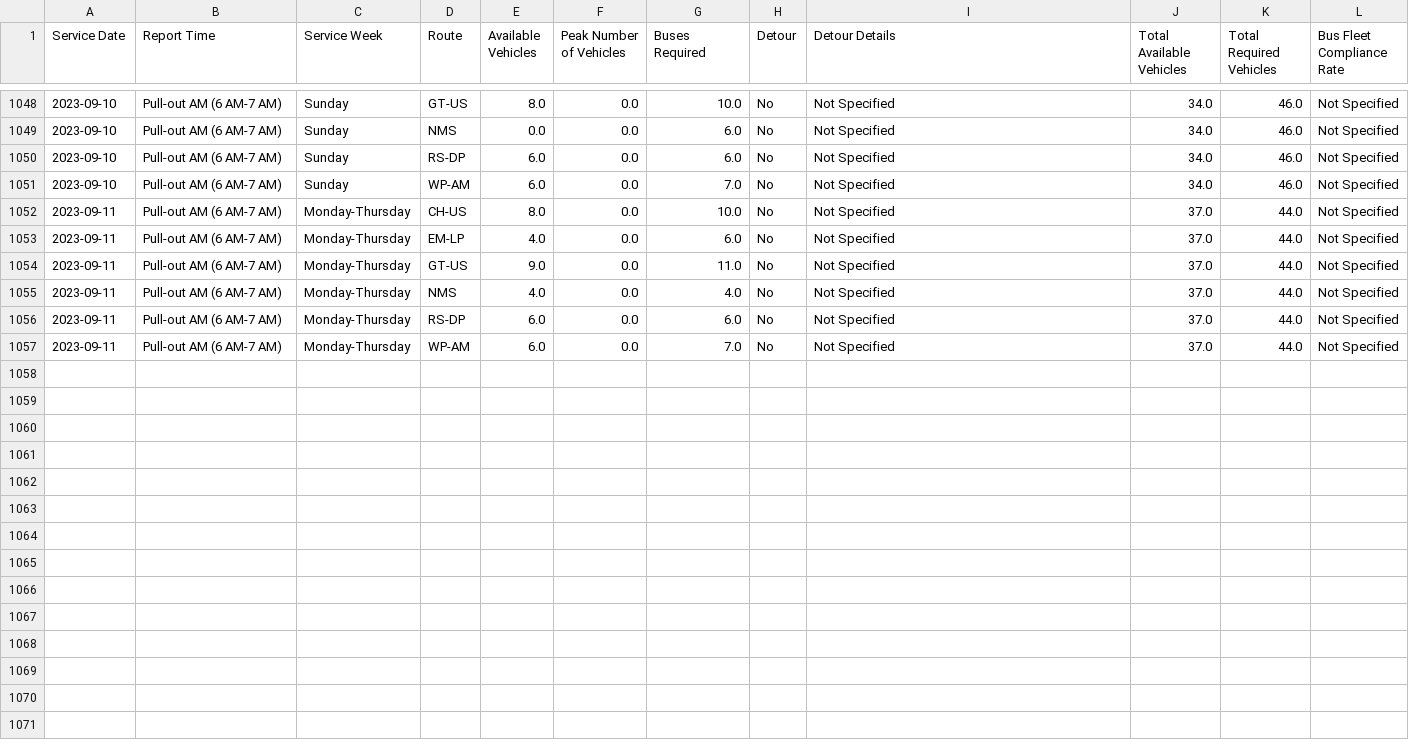
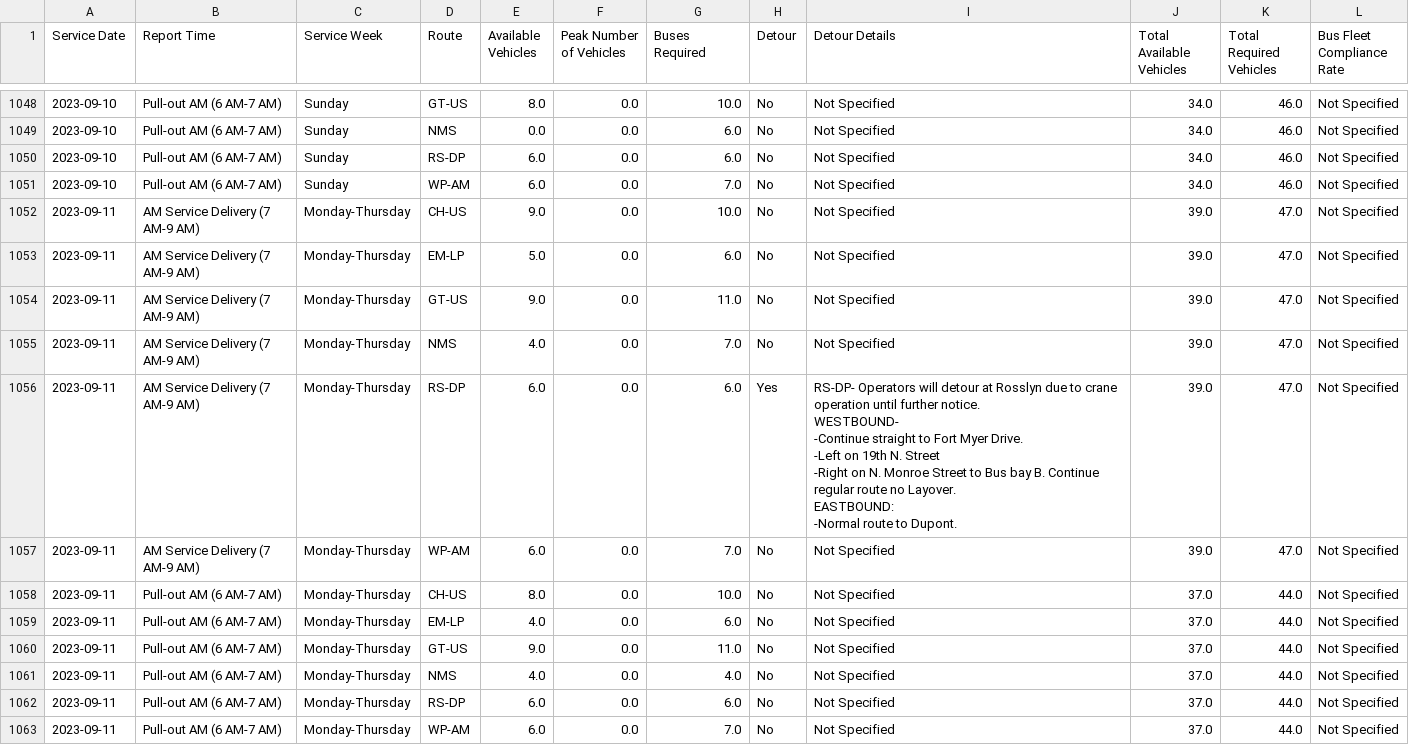
Before and after one commit to TerondaDavis/DC-Circulator-Operations, a CSV file: Data/Service_Pull_Processed New.csv, drawn as a sheet; only a part is shown, gaps mark what is left out; ↵ is a line break in a cell; the diff names each change by its address in the sheet, - before the commit and + after, or states it on an @@ line.

```diff
--- a/Data/Service_Pull_Processed New.csv
+++ b/Data/Service_Pull_Processed New.csv
+row 1052: 2023-09-11 | AM Service Delivery (7 AM-9 AM) | Monday-Thursday | CH-US | 9.0 | 0.0 | 10.0 | No | Not Specified | 39.0 | 47.0 | Not Specified
+row 1053: 2023-09-11 | AM Service Delivery (7 AM-9 AM) | Monday-Thursday | EM-LP | 5.0 | 0.0 | 6.0 | No | Not Specified | 39.0 | 47.0 | Not Specified
+row 1054: 2023-09-11 | AM Service Delivery (7 AM-9 AM) | Monday-Thursday | GT-US | 9.0 | 0.0 | 11.0 | No | Not Specified | 39.0 | 47.0 | Not Specified
+row 1055: 2023-09-11 | AM Service Delivery (7 AM-9 AM) | Monday-Thursday | NMS | 4.0 | 0.0 | 7.0 | No | Not Specified | 39.0 | 47.0 | Not Specified
+row 1056: 2023-09-11 | AM Service Delivery (7 AM-9 AM) | Monday-Thursday | RS-DP | 6.0 | 0.0 | 6.0 | Yes | RS-DP- Operators will detour at Rosslyn due to crane operation until further notice. ↵ WESTBOUND- ↵ -Continue straight to Fort Myer Drive. ↵ -Left on 19th N. Street ↵ -Right on N. Monroe Street to Bus bay B. Continue regular route no Layover. ↵ EASTBOUND: ↵ -Normal route to Dupont. | 39.0 | 47.0 | Not Specified
+row 1057: 2023-09-11 | AM Service Delivery (7 AM-9 AM) | Monday-Thursday | WP-AM | 6.0 | 0.0 | 7.0 | No | Not Specified | 39.0 | 47.0 | Not Specified
```
Also changed, not shown: Data/Latest_Entries_Processed New.csv, Data/Low_Charge_Buses_Processed New.csv, 3 other files.
